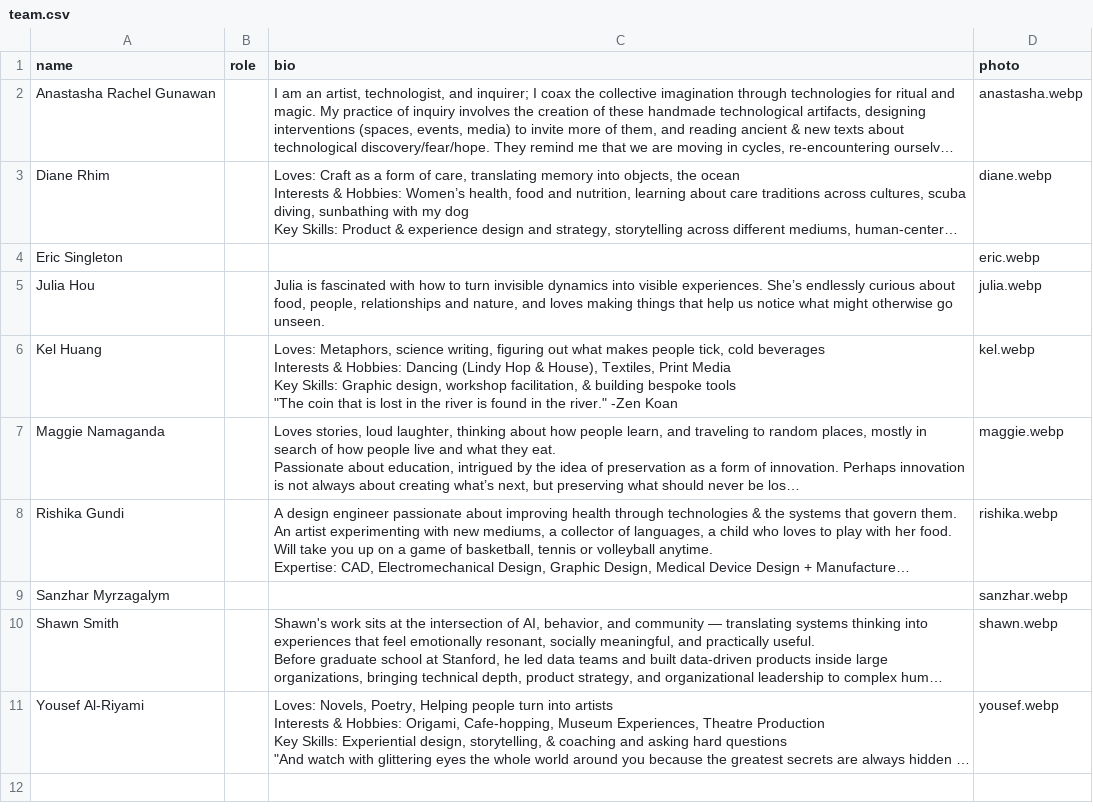
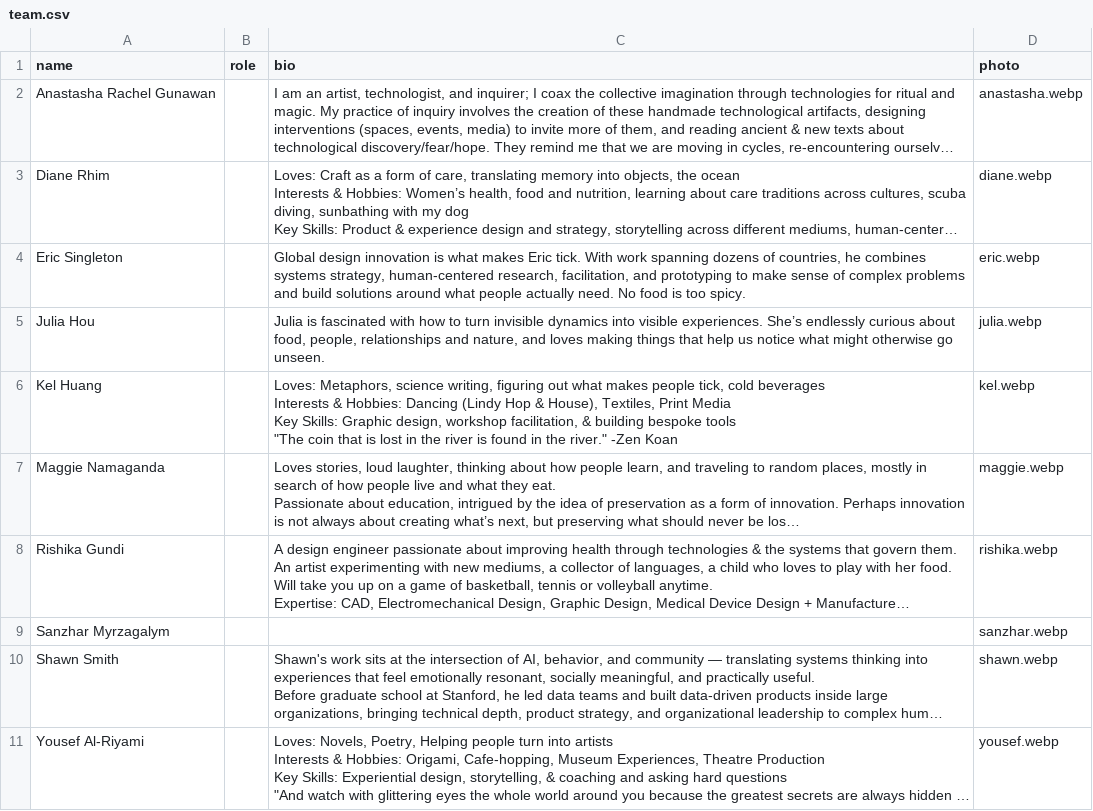
Before and after one commit to dabblekel/dabble-website, a CSV file: team/team.csv, drawn as a sheet; long unchanged cells end in …; the diff names each change by its address in the sheet, - before the commit and + after, or states it on an @@ line.

Commit message:
Eric Bio

```diff
--- a/team/team.csv
+++ b/team/team.csv
-C4 (bio): (empty)
+C4 (bio): Global design innovation is what makes Eric tick. With work spanning dozens of countries, he combines systems strategy, human-centered research, facilitation, and prototyping to make sense of complex problems and build solutions around what people actually need. No food is too spicy.
```
